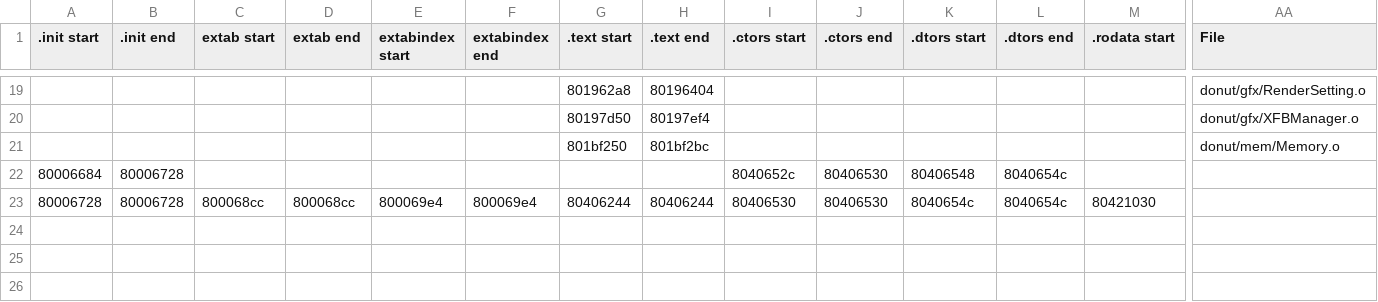
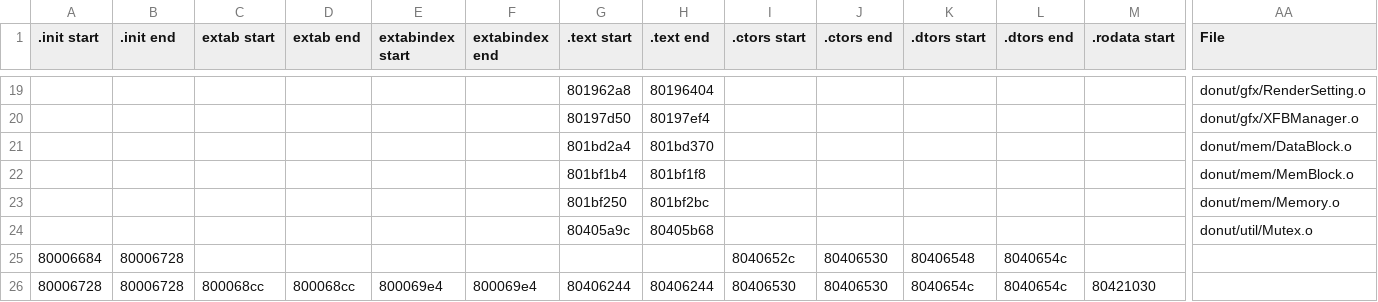
Before and after one commit to DarkKirb/donut-decomp, a CSV file: data/ranges.csv, drawn as a sheet; only a part is shown, gaps mark what is left out; rows hold the shown columns only; the diff names each change by its address in the sheet, - before the commit and + after, or states it on an @@ line.

Commit message:
DataBlock, MemBlock and Mutex

```diff
--- a/data/ranges.csv
+++ b/data/ranges.csv
+row 21:  |  |  |  |  |  | 801bd2a4 | 801bd370 |  |  |  |  |  | donut/mem/DataBlock.o
+row 22:  |  |  |  |  |  | 801bf1b4 | 801bf1f8 |  |  |  |  |  | donut/mem/MemBlock.o
+row 24:  |  |  |  |  |  | 80405a9c | 80405b68 |  |  |  |  |  | donut/util/Mutex.o
```
Also changed, not shown: data/symbols.csv, 8 other files.
